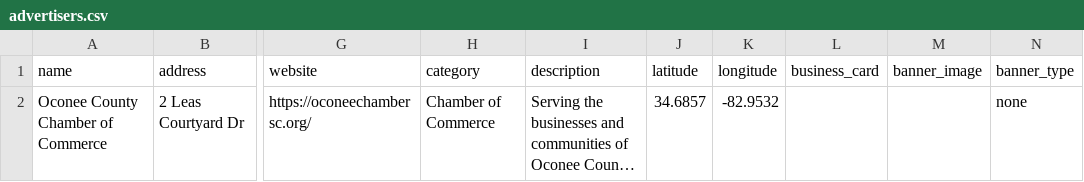
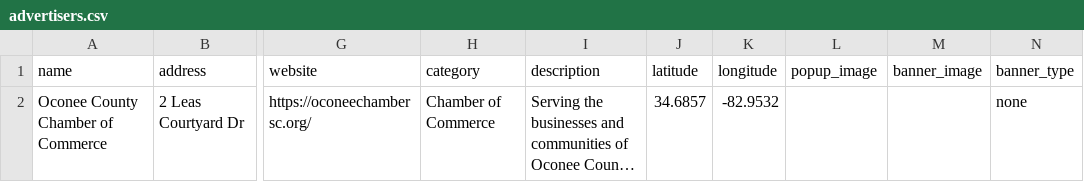
Before and after one commit to rdolphin10/oconeechambersc.dolphmap.com, a CSV file: data/advertisers.csv, drawn as a sheet; only a part is shown, gaps mark what is left out; long unchanged cells end in …; the diff names each change by its address in the sheet, - before the commit and + after, or states it on an @@ line.

Commit message:
Deploy: category filter fit-bounds, chamber pin persistence

```diff
--- a/data/advertisers.csv
+++ b/data/advertisers.csv
-L1: business_card
+L1: popup_image
```
Also changed, not shown: 8 other files.
